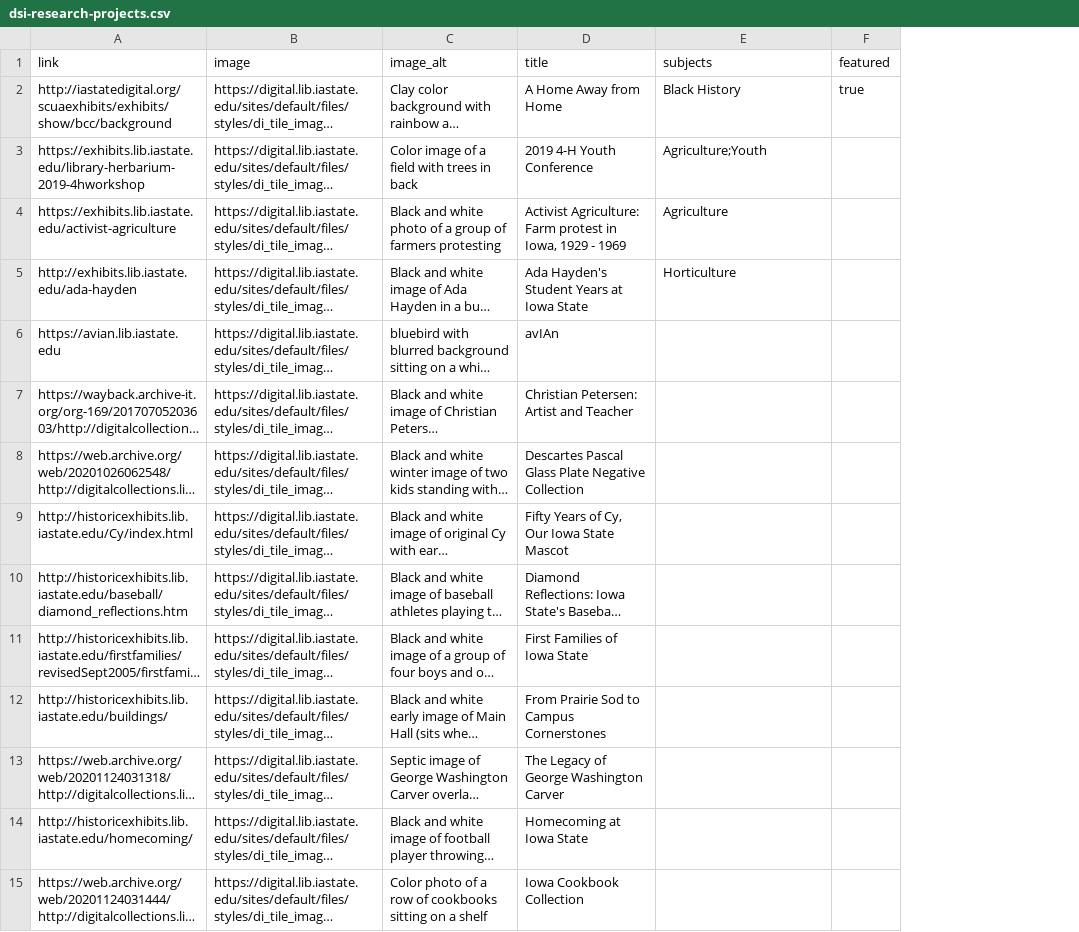
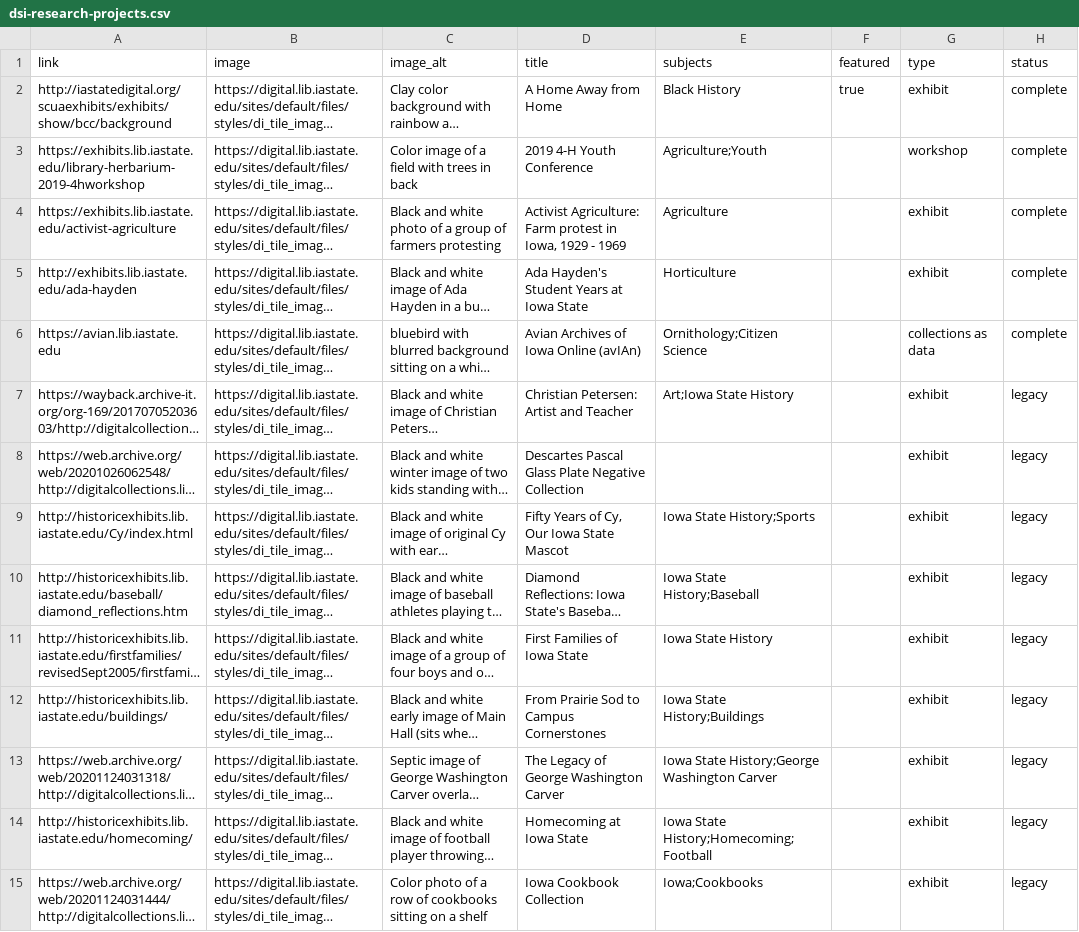
Before and after one commit to isu-digital/digital.lib, a CSV file: _data/dsi-research-projects.csv, drawn as a sheet; only a part is shown; long unchanged cells end in …; the diff covers the shown part only; the diff names each change by its address in the sheet, - before the commit and + after, or states it on an @@ line.

```diff
--- a/_data/dsi-research-projects.csv
+++ b/_data/dsi-research-projects.csv
+column G (type), rows 2-15: exhibit | workshop | exhibit | exhibit | collections as data | exhibit | exhibit | exhibit | exhibit | exhibit | exhibit | exhibit | exhibit | exhibit
+column H (status), rows 2-15: complete | complete | complete | complete | complete | legacy | legacy | legacy | legacy | legacy | legacy | legacy | legacy | legacy
-D6 (title): avIAn
+D6 (title): Avian Archives of Iowa Online (avIAn)
-E6 (subjects): (empty)
+E6 (subjects): Ornithology;Citizen Science
-E7 (subjects): (empty)
+E7 (subjects): Art;Iowa State History
-E9 (subjects): (empty)
+E9 (subjects): Iowa State History;Sports
-E10 (subjects): (empty)
+E10 (subjects): Iowa State History;Baseball
-E11 (subjects): (empty)
+E11 (subjects): Iowa State History
-E12 (subjects): (empty)
+E12 (subjects): Iowa State History;Buildings
-E13 (subjects): (empty)
+E13 (subjects): Iowa State History;George Washington Carver
-E14 (subjects): (empty)
+E14 (subjects): Iowa State History;Homecoming;Football
-E15 (subjects): (empty)
+E15 (subjects): Iowa;Cookbooks
```
Also changed, not shown: 2 added rows and 24 edited cells elsewhere in this file, 2 other files.
